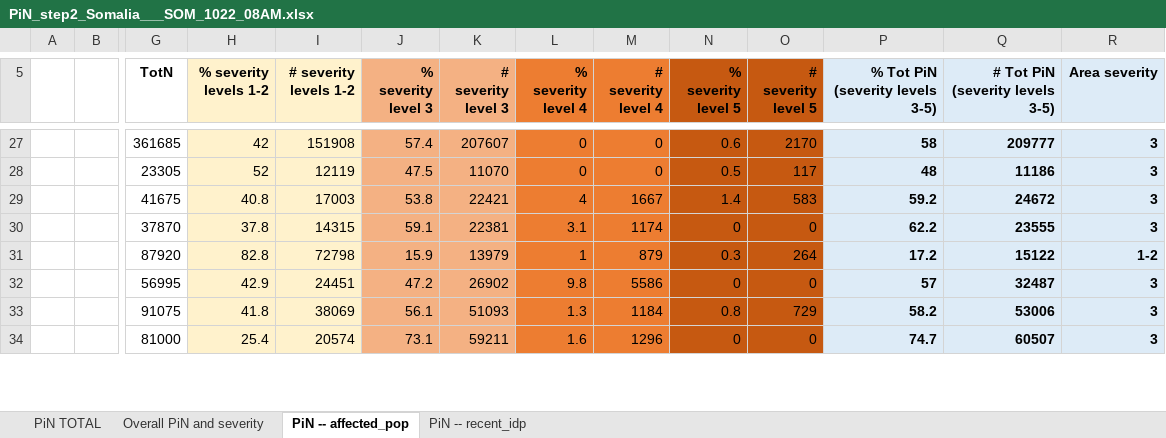
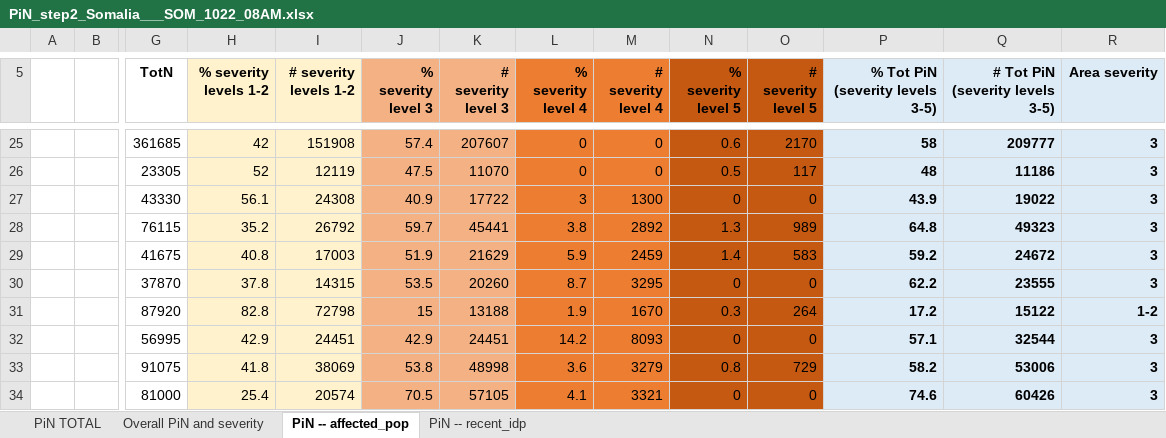
Before and after one commit to martivit/pin-calculation-app, an Excel workbook: platform_PiN_output/Somalia___SOM/PiN_step2_Somalia___SOM_1022_08AM.xlsx, sheet PiN -- affected_pop, drawn as a sheet; only a part is shown, gaps mark what is left out; values as stored, in another font and other column widths than the file's, no borders; rows hold the shown columns only; the diff covers the shown part only; the diff names each change by its address in the sheet, - before the commit and + after, or states it on an @@ line.

```diff
--- a/platform_PiN_output/Somalia___SOM/PiN_step2_Somalia___SOM_1022_08AM.xlsx (sheet PiN -- affected_pop)
+++ b/platform_PiN_output/Somalia___SOM/PiN_step2_Somalia___SOM_1022_08AM.xlsx (sheet PiN -- affected_pop)
+row 27:  |  | 43330 | 56.1 | 24308 | 40.9 | 17722 | 3 | 1300 | 0 | 0 | 43.9 | 19022 | 3
+row 28:  |  | 76115 | 35.2 | 26792 | 59.7 | 45441 | 3.8 | 2892 | 1.3 | 989 | 64.8 | 49323 | 3
-J29 (% severity level 3): 53.8
+J29 (% severity level 3): 51.9
-K29 (# severity level 3): 22421
+K29 (# severity level 3): 21629
-L29 (% severity level 4): 4
+L29 (% severity level 4): 5.9
-M29 (# severity level 4): 1667
+M29 (# severity level 4): 2459
-J30 (% severity level 3): 59.1
+J30 (% severity level 3): 53.5
-K30 (# severity level 3): 22381
+K30 (# severity level 3): 20260
-L30 (% severity level 4): 3.1
+L30 (% severity level 4): 8.7
-M30 (# severity level 4): 1174
+M30 (# severity level 4): 3295
-J31 (% severity level 3): 15.9
+J31 (% severity level 3): 15
-K31 (# severity level 3): 13979
+K31 (# severity level 3): 13188
-L31 (% severity level 4): 1
+L31 (% severity level 4): 1.9
-M31 (# severity level 4): 879
+M31 (# severity level 4): 1670
-J32 (% severity level 3): 47.2
+J32 (% severity level 3): 42.9
-K32 (# severity level 3): 26902
+K32 (# severity level 3): 24451
-L32 (% severity level 4): 9.8
+L32 (% severity level 4): 14.2
-M32 (# severity level 4): 5586
+M32 (# severity level 4): 8093
-P32 (% Tot PiN (severity levels 3-5)): 57
+P32 (% Tot PiN (severity levels 3-5)): 57.1
-Q32 (# Tot PiN (severity levels 3-5)): 32487
+Q32 (# Tot PiN (severity levels 3-5)): 32544
-J33 (% severity level 3): 56.1
+J33 (% severity level 3): 53.8
-K33 (# severity level 3): 51093
+K33 (# severity level 3): 48998
-L33 (% severity level 4): 1.3
+L33 (% severity level 4): 3.6
-M33 (# severity level 4): 1184
+M33 (# severity level 4): 3279
-J34 (% severity level 3): 73.1
+J34 (% severity level 3): 70.5
-K34 (# severity level 3): 59211
+K34 (# severity level 3): 57105
-L34 (% severity level 4): 1.6
+L34 (% severity level 4): 4.1
-M34 (# severity level 4): 1296
+M34 (# severity level 4): 3321
-P34 (% Tot PiN (severity levels 3-5)): 74.7
+P34 (% Tot PiN (severity levels 3-5)): 74.6
-Q34 (# Tot PiN (severity levels 3-5)): 60507
+Q34 (# Tot PiN (severity levels 3-5)): 60426
```
Also changed, not shown: 10 added rows, 12 removed rows and 126 edited cells elsewhere in this sheet, sheet Overall PiN and severity, sheet PiN -- recent_idp, sheet PiN TOTAL.
